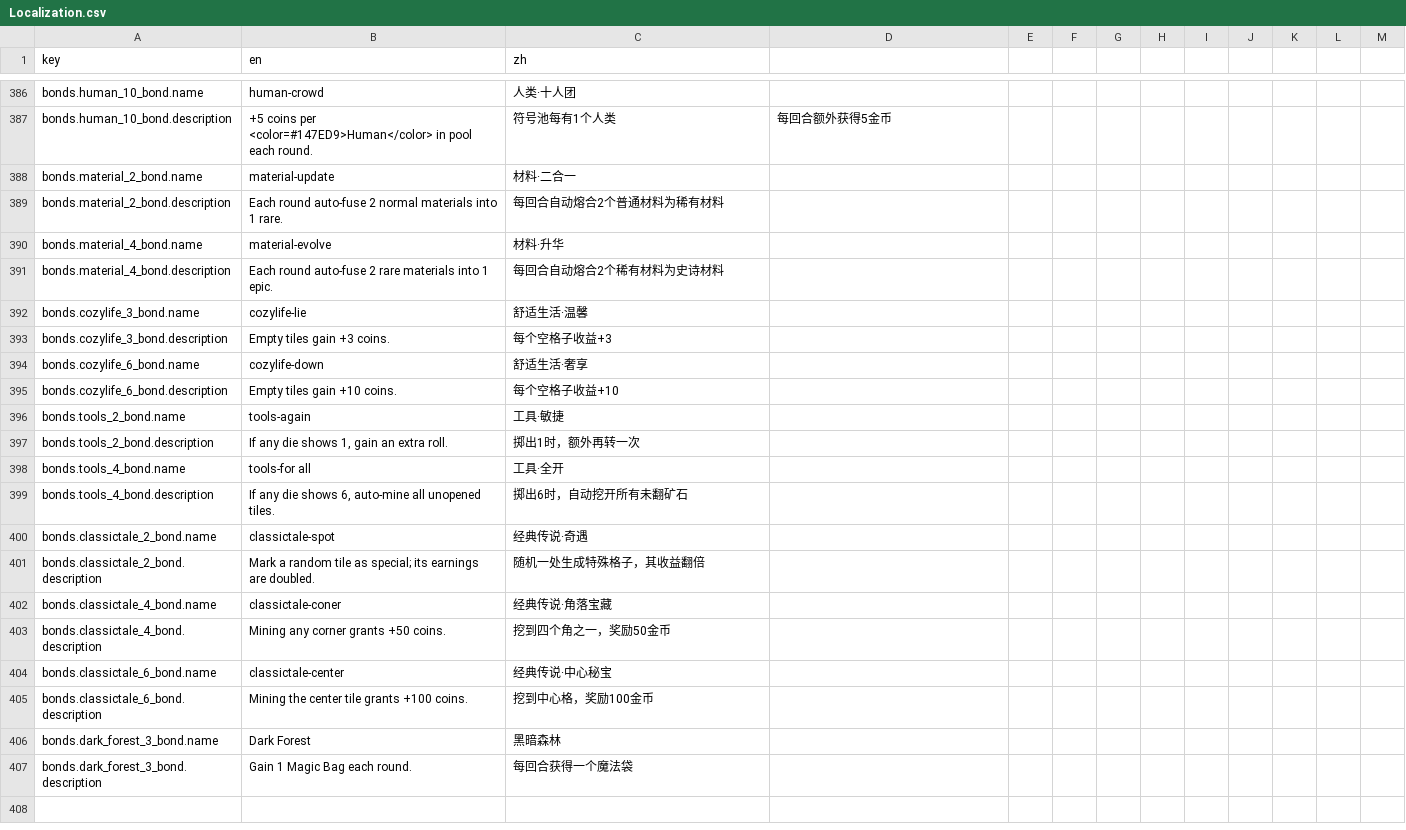
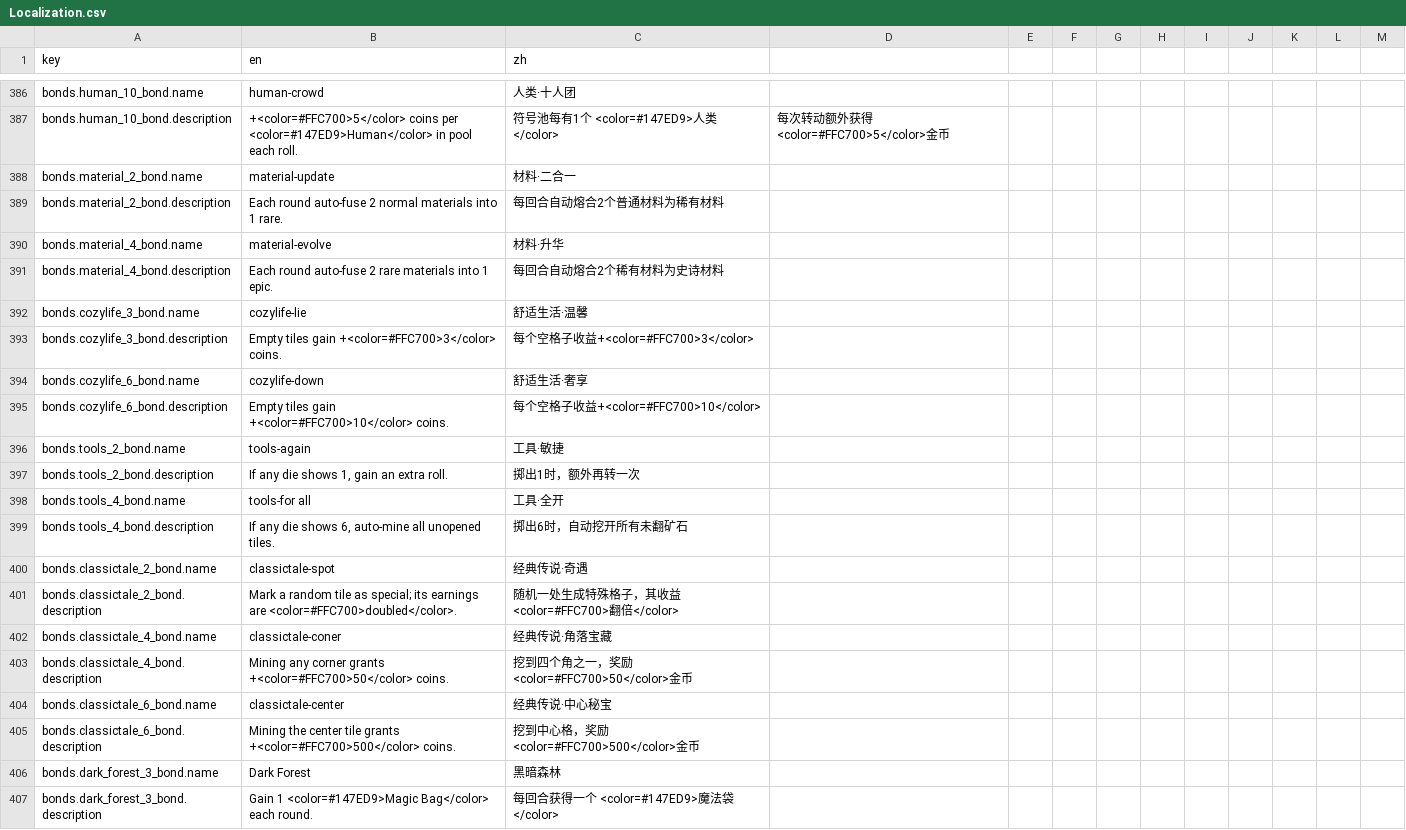
Before and after one commit to caojin111/goblinhero, a CSV file: A004/Config/Localization.csv, drawn as a sheet; only a part is shown, gaps mark what is left out; the diff covers the shown part only.

```diff
--- a/A004/Config/Localization.csv
+++ b/A004/Config/Localization.csv
@@ -433 +433 @@ bonds.human_10_bond.name,human-crowd,人类·十人团
-bonds.human_10_bond.description,+5 coins per <color=#147ED9>Human</color> in pool each round.,符号池每有1个人类,每回合额外获得5金币
+bonds.human_10_bond.description,+<color=#FFC700>5</color> coins per <color=#147ED9>Human</color> in pool each roll.,符号池每有1个 <color=#147ED9>人类</color>,每次转动额外获得<color=#FFC700>5</color>金币,,,,,,,,,
@@ -439 +439 @@ bonds.cozylife_3_bond.name,cozylife-lie,舒适生活·温馨
-bonds.cozylife_3_bond.description,Empty tiles gain +3 coins.,每个空格子收益+3
+bonds.cozylife_3_bond.description,Empty tiles gain +<color=#FFC700>3</color> coins.,每个空格子收益+<color=#FFC700>3</color>,,,,,,,,,,
@@ -441 +441 @@ bonds.cozylife_6_bond.name,cozylife-down,舒适生活·奢享
-bonds.cozylife_6_bond.description,Empty tiles gain +10 coins.,每个空格子收益+10
+bonds.cozylife_6_bond.description,Empty tiles gain +<color=#FFC700>10</color> coins.,每个空格子收益+<color=#FFC700>10</color>,,,,,,,,,,
@@ -447 +447 @@ bonds.classictale_2_bond.name,classictale-spot,经典传说·奇遇
-bonds.classictale_2_bond.description,Mark a random tile as special; its earnings are doubled.,随机一处生成特殊格子，其收益翻倍
+bonds.classictale_2_bond.description,Mark a random tile as special; its earnings are <color=#FFC700>doubled</color>.,随机一处生成特殊格子，其收益<color=#FFC700>翻倍</color>,,,,,,,,,,
@@ -449 +449 @@ bonds.classictale_4_bond.name,classictale-coner,经典传说·角落宝藏
-bonds.classictale_4_bond.description,Mining any corner grants +50 coins.,挖到四个角之一，奖励50金币
+bonds.classictale_4_bond.description,Mining any corner grants +<color=#FFC700>50</color> coins.,挖到四个角之一，奖励<color=#FFC700>50</color>金币,,,,,,,,,,
@@ -451 +451 @@ bonds.classictale_6_bond.name,classictale-center,经典传说·中心秘宝
-bonds.classictale_6_bond.description,Mining the center tile grants +100 coins.,挖到中心格，奖励100金币
+bonds.classictale_6_bond.description,Mining the center tile grants +<color=#FFC700>500</color> coins.,挖到中心格，奖励<color=#FFC700>500</color>金币,,,,,,,,,,
@@ -453 +453 @@ bonds.dark_forest_3_bond.name,Dark Forest,黑暗森林
-bonds.dark_forest_3_bond.description,Gain 1 Magic Bag each round.,每回合获得一个魔法袋
+bonds.dark_forest_3_bond.description,Gain 1  <color=#147ED9>Magic Bag</color> each round.,每回合获得一个 <color=#147ED9>魔法袋</color>,,,,,,,,,,
```
Also changed, not shown: 31 edited cells elsewhere in this file, A004/Config/bond_buff.csv, 18 other files.
